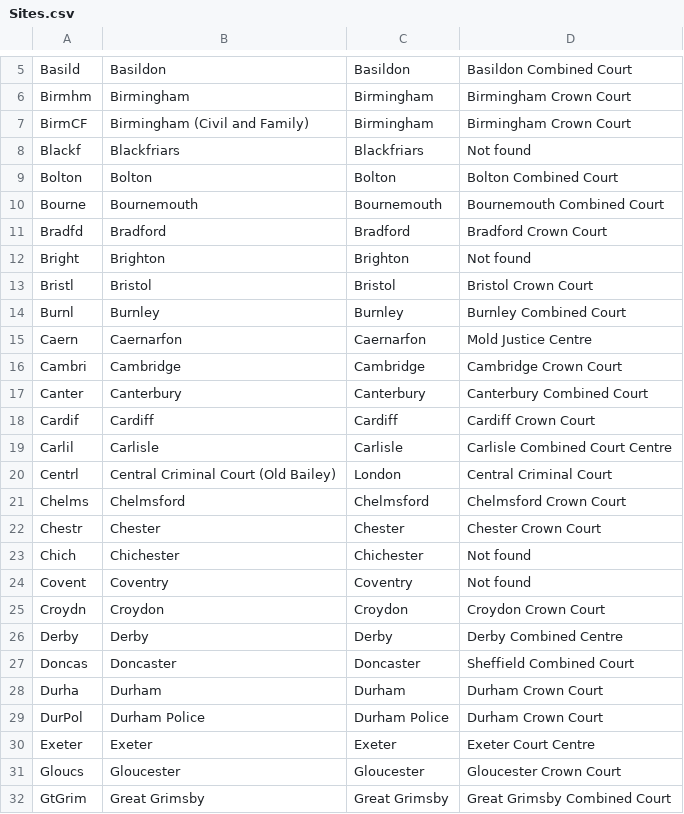
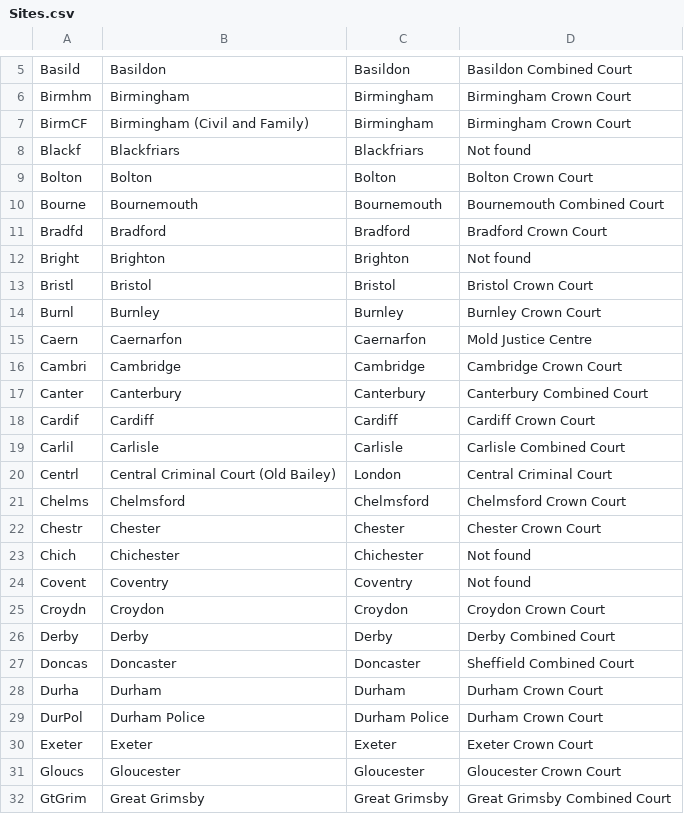
Before and after one commit to hmcts/pre-api, a CSV file: src/main/resources/batch/reference_data/Sites.csv, drawn as a sheet; only a part is shown, gaps mark what is left out.

Commit message:
updating Sites reference data with correct court names

```diff
--- a/src/main/resources/batch/reference_data/Sites.csv
+++ b/src/main/resources/batch/reference_data/Sites.csv
@@ -8,3 +8,3 @@ BirmCF,Birmingham (Civil and Family),Birmingham,Birmingham Crown Court
 Blackf,Blackfriars,Blackfriars,Not found
-Bolton,Bolton,Bolton,Bolton Combined Court
+Bolton,Bolton,Bolton,Bolton Crown Court
 Bourne,Bournemouth,Bournemouth,Bournemouth Combined Court
@@ -13,3 +13,3 @@ Bright,Brighton,Brighton,Not found
 Bristl,Bristol,Bristol,Bristol Crown Court
-Burnl,Burnley,Burnley,Burnley Combined Court
+Burnl,Burnley,Burnley,Burnley Crown Court
 Caern,Caernarfon,Caernarfon,Mold Justice Centre
@@ -18,3 +18,3 @@ Canter,Canterbury,Canterbury,Canterbury Combined Court
 Cardif,Cardiff,Cardiff,Cardiff Crown Court
-Carlil,Carlisle,Carlisle,Carlisle Combined Court Centre
+Carlil,Carlisle,Carlisle,Carlisle Combined Court
 Centrl,Central Criminal Court (Old Bailey),London,Central Criminal Court
@@ -25,3 +25,3 @@ Covent,Coventry,Coventry,Not found
 Croydn,Croydon,Croydon,Croydon Crown Court
-Derby,Derby,Derby,Derby Combined Centre
+Derby,Derby,Derby,Derby Combined Court
 Doncas,Doncaster,Doncaster,Sheffield Combined Court
@@ -29,3 +29,3 @@ Durha,Durham,Durham,Durham Crown Court
 DurPol,Durham Police,Durham Police,Durham Crown Court
-Exeter,Exeter,Exeter,Exeter Court Centre
+Exeter,Exeter,Exeter,Exeter Crown Court
 Gloucs,Gloucester,Gloucester,Gloucester Crown Court
```
